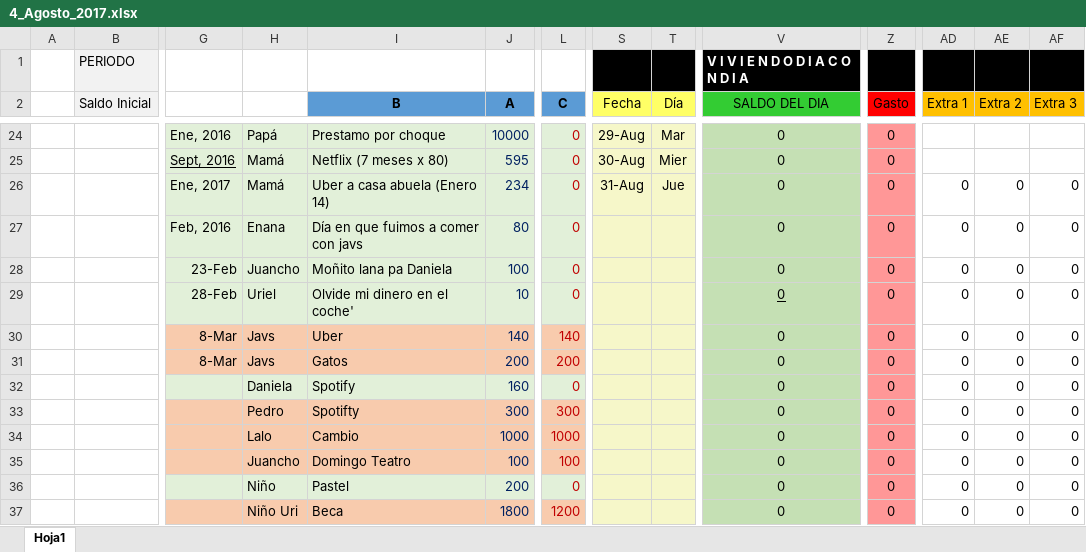
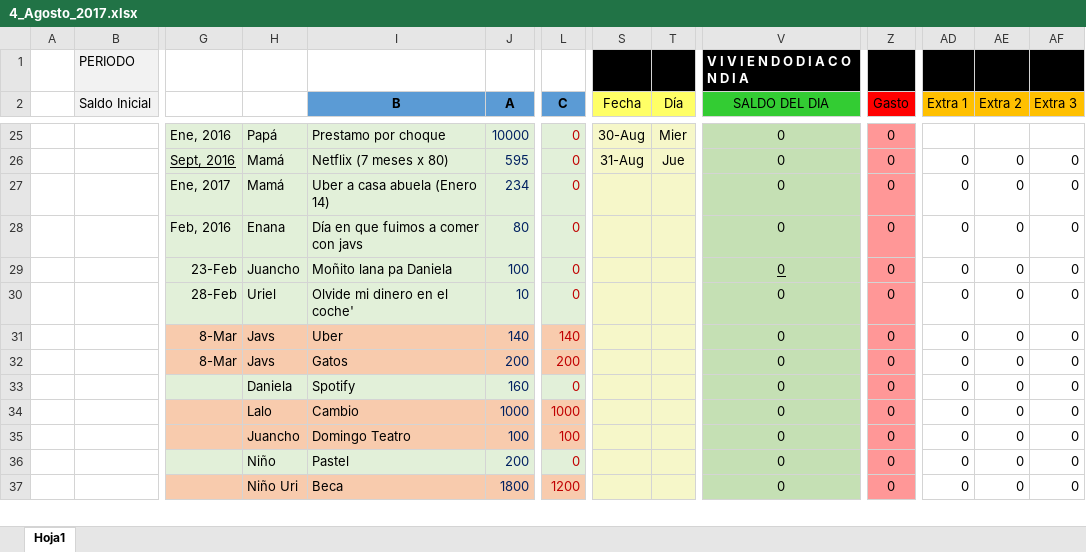
Before and after one commit to Adrifelcha/Adrifelcha, an Excel workbook: Finanzas/4_Agosto_2017.xlsx, sheet Hoja1, drawn as a sheet; only a part is shown, gaps mark what is left out; values as stored, in another font and other column widths than the file's, no borders; removed rows and columns are numbered as before the commit, all else as after; rows hold the shown columns only; the diff covers the shown part only; the diff names each change by its address in the sheet, - before the commit and + after, or states it on an @@ line.

```diff
--- a/Finanzas/4_Agosto_2017.xlsx (sheet Hoja1)
+++ b/Finanzas/4_Agosto_2017.xlsx (sheet Hoja1)
-S25 (Fecha): 29-Aug
+S25 (Fecha): 30-Aug
-T25 (Día): Mar
+T25 (Día): Mier
-row 25:  |  | Sept, 2016 | Mamá | Netflix (7 meses x 80) | 595 | 0 | 30-Aug | Mier | 0 | 0
-G26: Ene, 2017
+G26: Sept, 2016
-G26 underline: off
+G26 underline: on
-I26 (B): Uber a casa abuela (Enero 14)
+I26 (B): Netflix (7 meses x 80)
-J26 (A): 234
+J26 (A): 595
+row 27:  |  | Ene, 2017 | Mamá | Uber a casa abuela (Enero 14) | 234 | 0 |  |  | 0 | 0 | 0 | 0 | 0
-V29 underline: off
+V29 underline: on
-V30 underline: on
+V30 underline: off
-row 33:  |  |  | Pedro | Spotifty | 300 | 300 |  |  | 0 | 0 | 0 | 0 | 0
```
Also changed, not shown: 1 added row, 29 edited cells and cell formats elsewhere in this sheet, formulas that keep their value.
